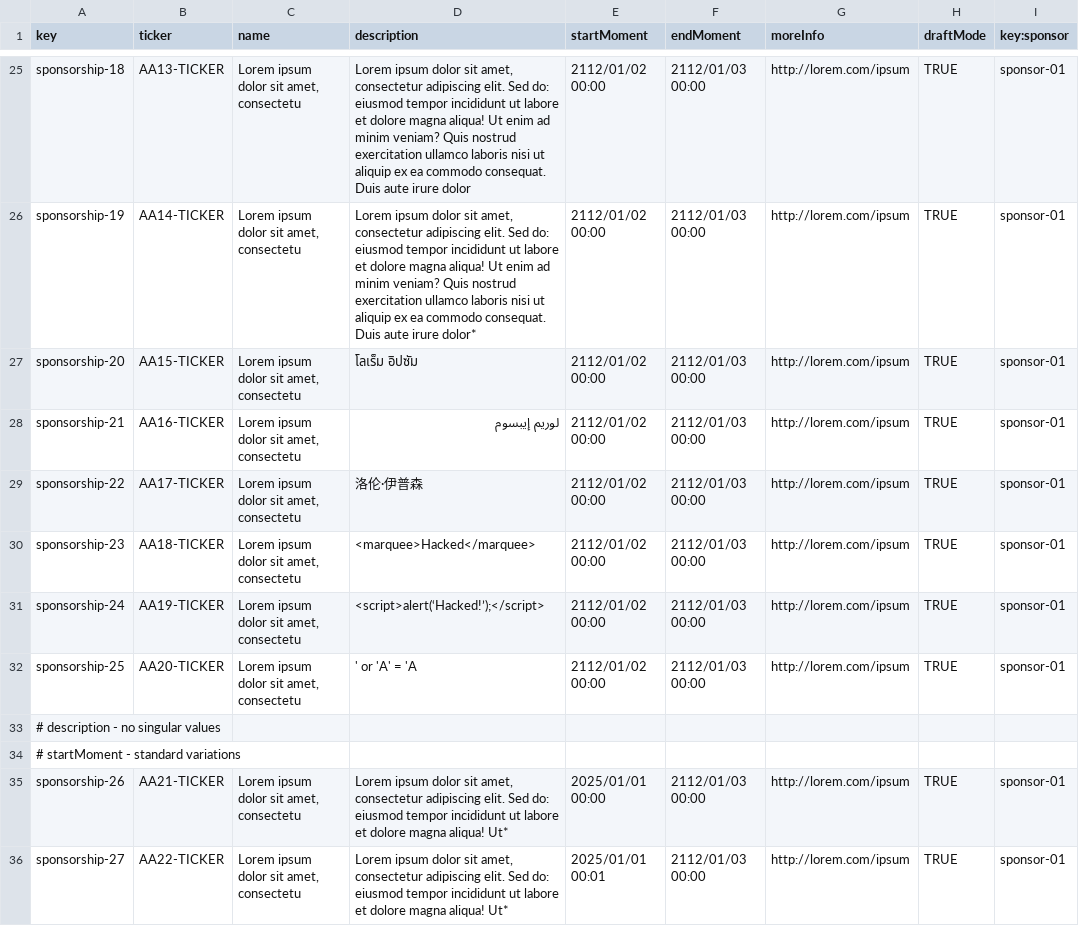
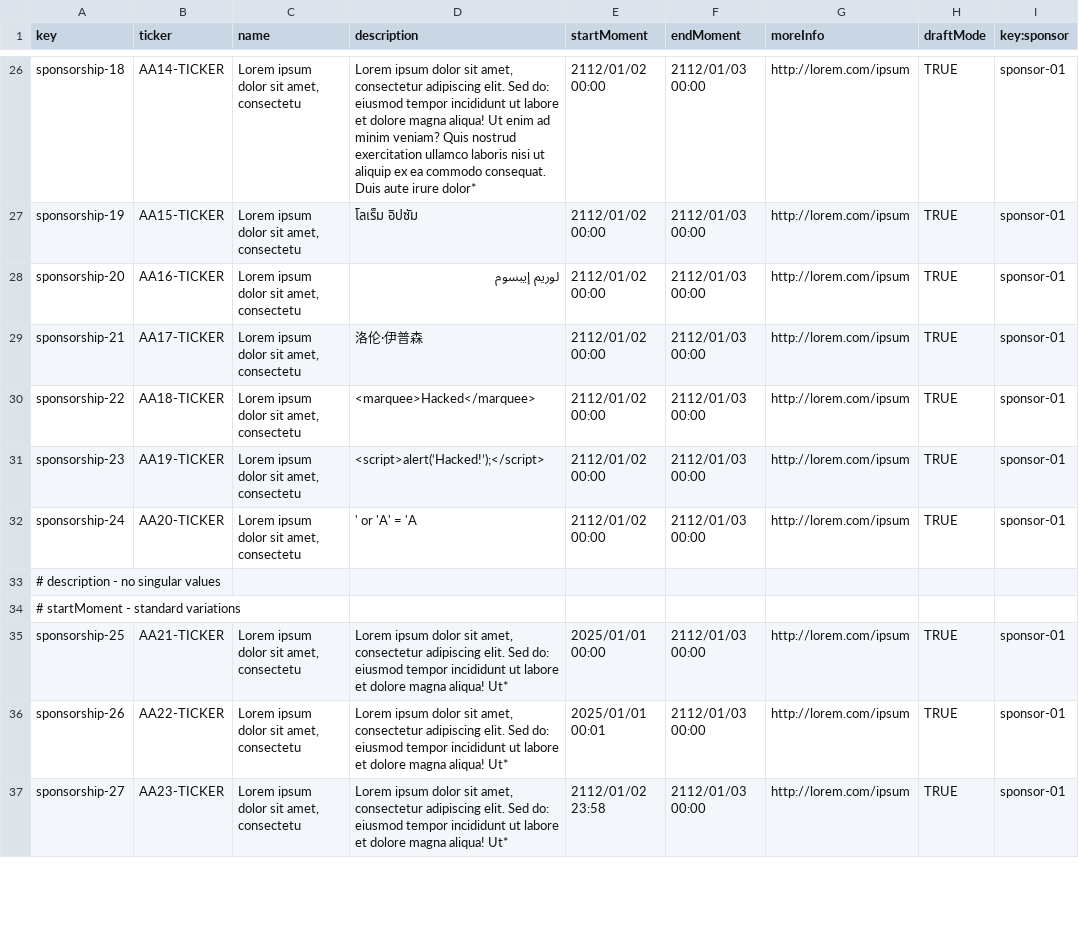
Before and after one commit to NVV3882/Acme-Starters-C, a CSV file: Acme-Starters-C/src/main/resources/WEB-INF/data/sample/batch-01/sponsorship.csv, drawn as a sheet; only a part is shown, gaps mark what is left out; removed rows and columns are numbered as before the commit, all else as after; the diff covers the shown part only; the diff names each change by its address in the sheet, - before the commit and + after, or states it on an @@ line.

```diff
--- a/Acme-Starters-C/src/main/resources/WEB-INF/data/sample/batch-01/sponsorship.csv
+++ b/Acme-Starters-C/src/main/resources/WEB-INF/data/sample/batch-01/sponsorship.csv
-B26 (ticker): AA13-TICKER
+B26 (ticker): AA14-TICKER
-D26 (description): …aute irure dolor
+D26 (description): …aute irure dolor*
-B27 (ticker): AA14-TICKER
+B27 (ticker): AA15-TICKER
-D27 (description): Lorem ipsum dolor sit amet, consectetur adipiscing elit. Sed do: eiusmod tempor incididunt ut labore et dolore magna aliqua! Ut enim ad minim veniam? Quis nostrud exercitation ullamco laboris nisi ut aliquip ex ea commodo consequat. Duis aute irure dolor*
+D27 (description): โลเร็ม อิปซัม
-B28 (ticker): AA15-TICKER
+B28 (ticker): AA16-TICKER
-D28 (description): โลเร็ม อิปซัม
+D28 (description): لوريم إيبسوم
-B29 (ticker): AA16-TICKER
+B29 (ticker): AA17-TICKER
-D29 (description): لوريم إيبسوم
+D29 (description): 洛伦·伊普森
-B30 (ticker): AA17-TICKER
+B30 (ticker): AA18-TICKER
-D30 (description): 洛伦·伊普森
+D30 (description): <marquee>Hacked</marquee>
-B31 (ticker): AA18-TICKER
+B31 (ticker): AA19-TICKER
-D31 (description): <marquee>Hacked</marquee>
+D31 (description): <script>alert(‘Hacked!’);</script>
-B32 (ticker): AA19-TICKER
+B32 (ticker): AA20-TICKER
-D32 (description): <script>alert(‘Hacked!’);</script>
+D32 (description): ' or 'A' = 'A
-row 32: sponsorship-25 | AA20-TICKER | Lorem ipsum dolor sit amet, consectetu | ' or 'A' = 'A | 2112/01/02 00:00 | 2112/01/03 00:00 | http://lorem.com/ipsum | TRUE | sponsor-01
+row 35: sponsorship-25 | AA21-TICKER | Lorem ipsum dolor sit amet, consectetu | Lorem ipsum dolor sit amet, consectetur adipiscing elit. Sed do: eiusmod tempor incididunt ut labore et dolore magna aliqua! Ut* | 2025/01/01 00:00 | 2112/01/03 00:00 | http://lorem.com/ipsum | TRUE | sponsor-01
-B36 (ticker): AA21-TICKER
+B36 (ticker): AA22-TICKER
-E36 (startMoment): 2025/01/01 00:00
+E36 (startMoment): 2025/01/01 00:01
-B37 (ticker): AA22-TICKER
+B37 (ticker): AA23-TICKER
-E37 (startMoment): 2025/01/01 00:01
+E37 (startMoment): 2112/01/02 23:58
```
Also changed, not shown: 5 added rows, 5 removed rows and 66 edited cells elsewhere in this file, 7 other files.
